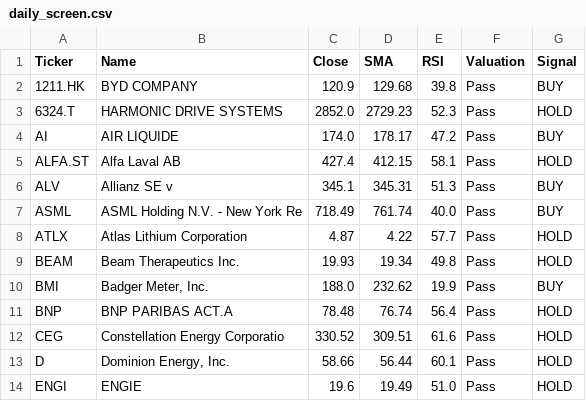
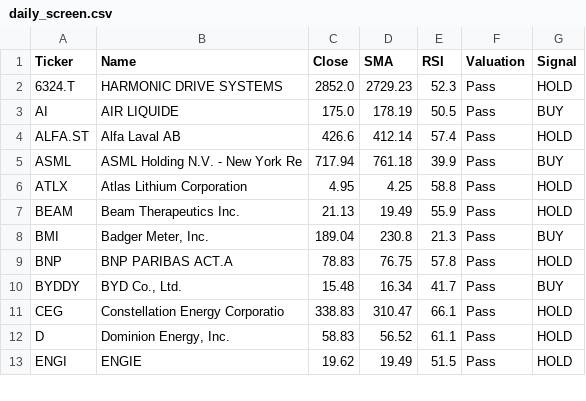
Before and after one commit to bstefco/momentumsector, a CSV file: docs/daily_screen.csv, drawn as a sheet; only a part is shown; the diff covers the shown part only.

Commit message:
Update screener: replace 1211.HK with BYDDY, move TSLA to Thematic, remove ALV and TMC

```diff
--- a/docs/daily_screen.csv
+++ b/docs/daily_screen.csv
@@ -1,14 +1,13 @@
 Ticker,Name,Close,SMA,RSI,Valuation,Signal
-1211.HK,BYD COMPANY,120.9,129.68,39.8,Pass,BUY
 6324.T,HARMONIC DRIVE SYSTEMS,2852.0,2729.23,52.3,Pass,HOLD
-AI,AIR LIQUIDE,174.0,178.17,47.2,Pass,BUY
-ALFA.ST,Alfa Laval AB,427.4,412.15,58.1,Pass,HOLD
-ALV,Allianz SE                    v,345.1,345.31,51.3,Pass,BUY
-ASML,ASML Holding N.V. - New York Re,718.49,761.74,40.0,Pass,BUY
-ATLX,Atlas Lithium Corporation,4.87,4.22,57.7,Pass,HOLD
-BEAM,Beam Therapeutics Inc.,19.93,19.34,49.8,Pass,HOLD
-BMI,"Badger Meter, Inc.",188.0,232.62,19.9,Pass,BUY
-BNP,BNP PARIBAS ACT.A,78.48,76.74,56.4,Pass,HOLD
-CEG,Constellation Energy Corporatio,330.52,309.51,61.6,Pass,HOLD
-D,"Dominion Energy, Inc.",58.66,56.44,60.1,Pass,HOLD
-ENGI,ENGIE,19.6,19.49,51.0,Pass,HOLD
+AI,AIR LIQUIDE,175.0,178.19,50.5,Pass,BUY
+ALFA.ST,Alfa Laval AB,426.6,412.14,57.4,Pass,HOLD
+ASML,ASML Holding N.V. - New York Re,717.94,761.18,39.9,Pass,BUY
+ATLX,Atlas Lithium Corporation,4.95,4.25,58.8,Pass,HOLD
+BEAM,Beam Therapeutics Inc.,21.13,19.49,55.9,Pass,HOLD
+BMI,"Badger Meter, Inc.",189.04,230.8,21.3,Pass,BUY
+BNP,BNP PARIBAS ACT.A,78.83,76.75,57.8,Pass,HOLD
+BYDDY,"BYD Co., Ltd.",15.48,16.34,41.7,Pass,BUY
+CEG,Constellation Energy Corporatio,338.83,310.47,66.1,Pass,HOLD
+D,"Dominion Energy, Inc.",58.83,56.52,61.1,Pass,HOLD
+ENGI,ENGIE,19.62,19.49,51.5,Pass,HOLD
```
Also changed, not shown: 1 removed row and 76 edited cells elsewhere in this file, 4 other files.
